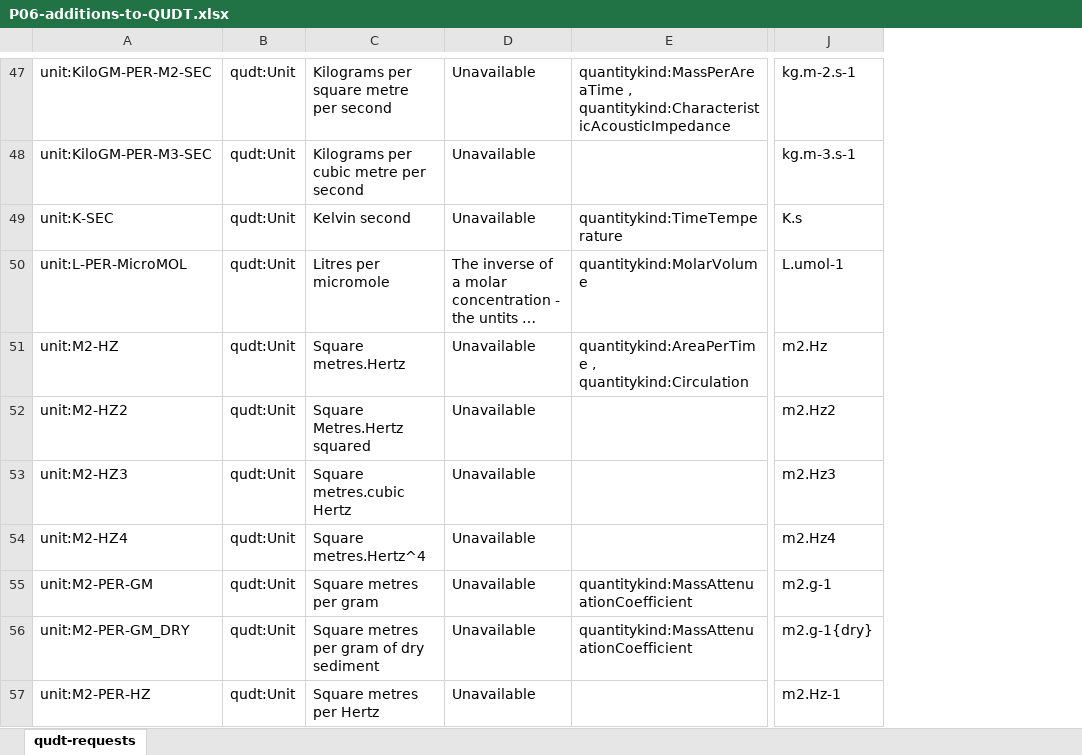
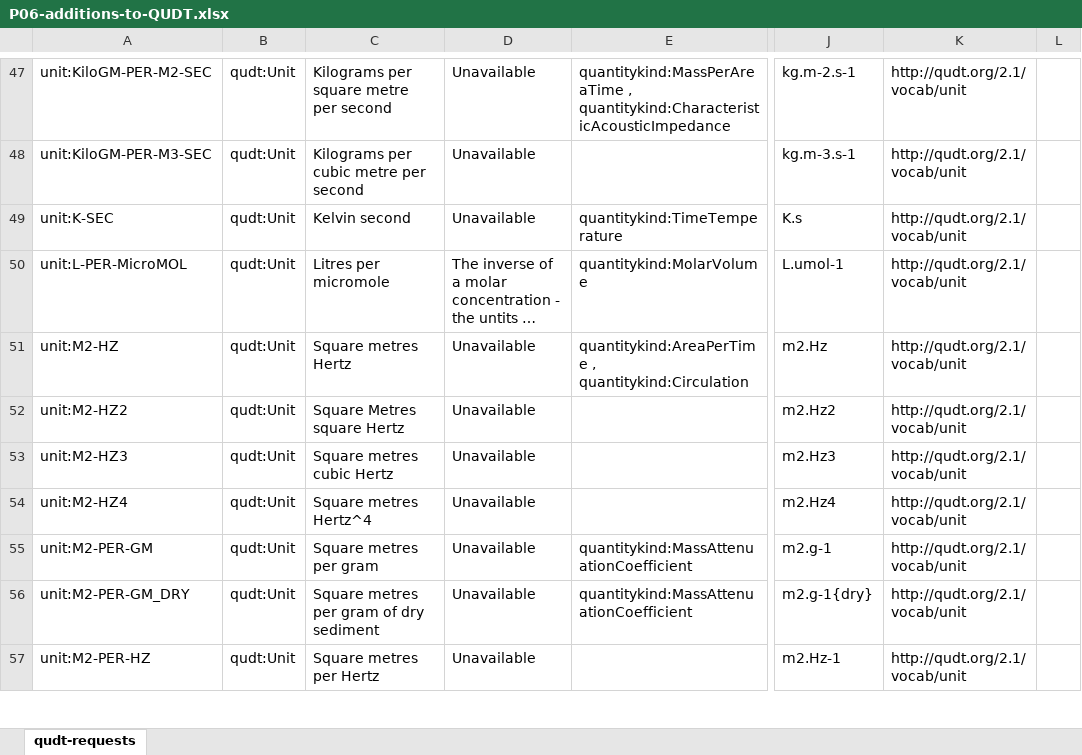
Before and after one commit to qudt/qudt-public-repo, an Excel workbook: community/NVS-P06/P06-additions-to-QUDT.xlsx, sheet qudt-requests, drawn as a sheet; only a part is shown, gaps mark what is left out; long unchanged cells end in …; values as stored, in another font and other column widths than the file's, no borders; the diff covers the shown part only; the diff names each change by its address in the sheet, - before the commit and + after, or states it on an @@ line.

Commit message:
Addressing comments from @steveraysteveray in https://github.com/qudt/qudt-public-repo/pull/292#issuecomment-732449918

```diff
--- a/community/NVS-P06/P06-additions-to-QUDT.xlsx (sheet qudt-requests)
+++ b/community/NVS-P06/P06-additions-to-QUDT.xlsx (sheet qudt-requests)
+column K, rows 47-57: all http://qudt.org/2.1/vocab/unit
+column L, empty
-C51: Square metres.Hertz
+C51: Square metres Hertz
-C52: Square Metres.Hertz squared
+C52: Square Metres square Hertz
-C53: Square metres.cubic Hertz
+C53: Square metres cubic Hertz
-C54: Square metres.Hertz^4
+C54: Square metres Hertz^4
```
Also changed, not shown: 25 edited cells and cell formats elsewhere in this sheet, 2 other files.
